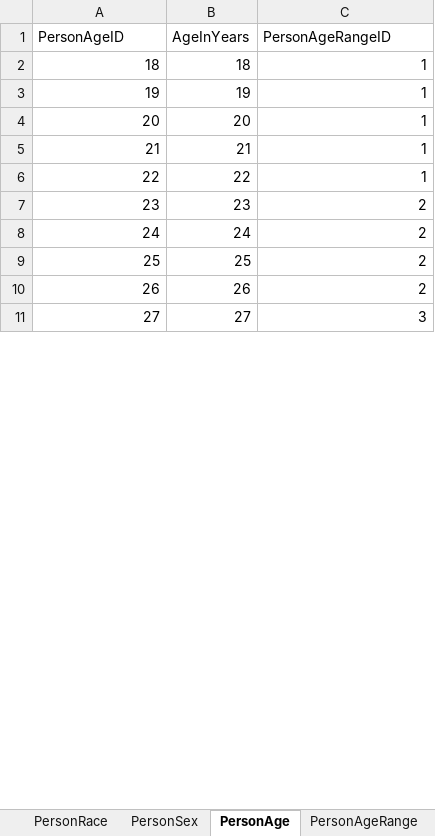
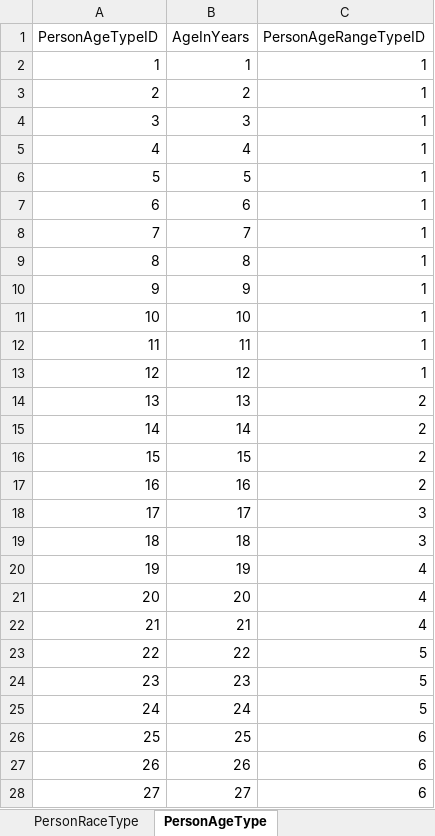
Before and after one commit to ojbc/analytics, an Excel workbook: booking-jail/r-load/OJBCJailBookingLoad/inst/raw/DimensionalCodeTables.xlsx, sheet PersonAgeType, drawn as a sheet; only a part is shown; values as stored, in another font and other column widths than the file's, no borders; addresses are those after the commit; the diff covers the shown part only; the diff names each change by its address in the sheet, - before the commit and + after, or states it on an @@ line.

Commit message:
Minor column fix in AgeRangeType

```diff
--- a/booking-jail/r-load/OJBCJailBookingLoad/inst/raw/DimensionalCodeTables.xlsx (sheet PersonAgeType)
+++ b/booking-jail/r-load/OJBCJailBookingLoad/inst/raw/DimensionalCodeTables.xlsx (sheet PersonAgeType)
-sheet tab: PersonAge
+sheet tab: PersonAgeType
-sheet tab: PersonRace
-sheet tab: PersonSex
+sheet tab: PersonRaceType
@@ column A (PersonAgeTypeID) renumbered from row 1 down @@
-C1: PersonAgeRangeID
+C1: PersonAgeRangeTypeID
+row 2: 1 | 1 | 1
+row 3: 2 | 2 | 1
+row 4: 3 | 3 | 1
+row 5: 4 | 4 | 1
+row 6: 5 | 5 | 1
+row 7: 6 | 6 | 1
+row 8: 7 | 7 | 1
+row 9: 8 | 8 | 1
+row 10: 9 | 9 | 1
+row 11: 10 | 10 | 1
+row 12: 11 | 11 | 1
+row 13: 12 | 12 | 1
+row 14: 13 | 13 | 2
+row 15: 14 | 14 | 2
+row 16: 15 | 15 | 2
+row 17: 16 | 16 | 2
+row 18: 17 | 17 | 3
-C19 (PersonAgeRangeTypeID): 1
+C19 (PersonAgeRangeTypeID): 3
-C20:C22 (PersonAgeRangeTypeID): 1
+C20:C22 (PersonAgeRangeTypeID): 4
-C23 (PersonAgeRangeTypeID): 1
+C23 (PersonAgeRangeTypeID): 5
-C24:C25 (PersonAgeRangeTypeID): 2
+C24:C25 (PersonAgeRangeTypeID): 5
-C26:C27 (PersonAgeRangeTypeID): 2
+C26:C27 (PersonAgeRangeTypeID): 6
-C28 (PersonAgeRangeTypeID): 3
+C28 (PersonAgeRangeTypeID): 6
```
Also changed, not shown: 61 added rows, 1 removed row, 24 edited cells and cell formats elsewhere in this sheet, sheet PersonAgeRangeType, sheet JurisdictionType, sheet LanguageType, sheet ChargeType, sheet CaseStatusType, sheet EducationLevelType, 3 more sheets, other sheet tabs.
